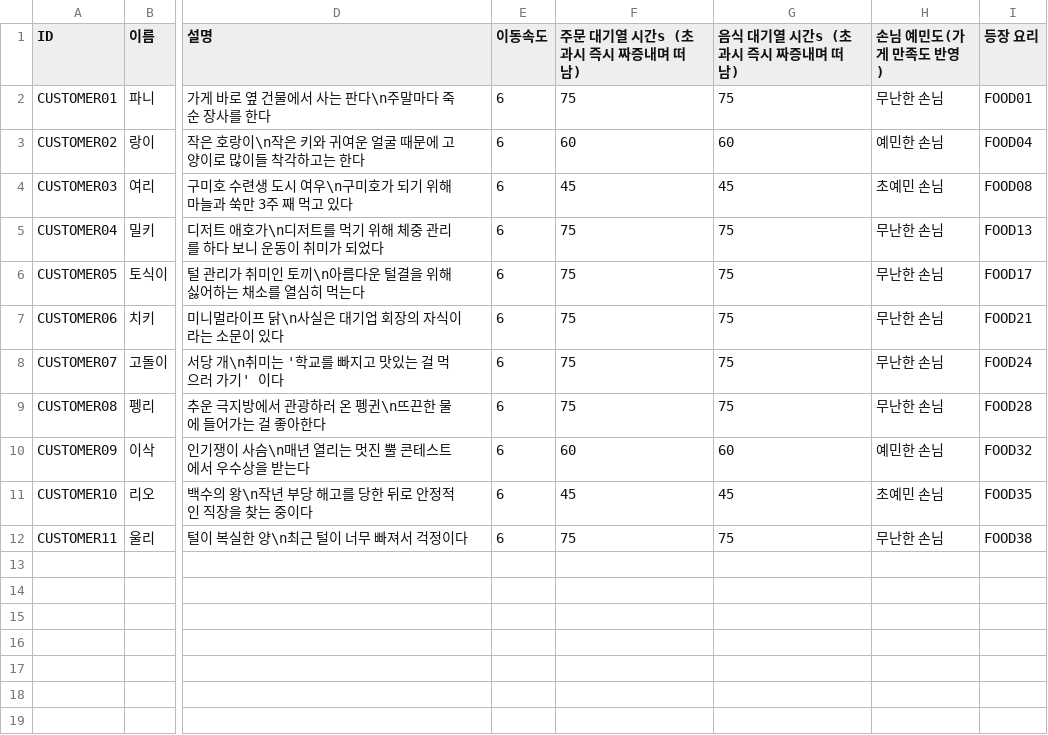
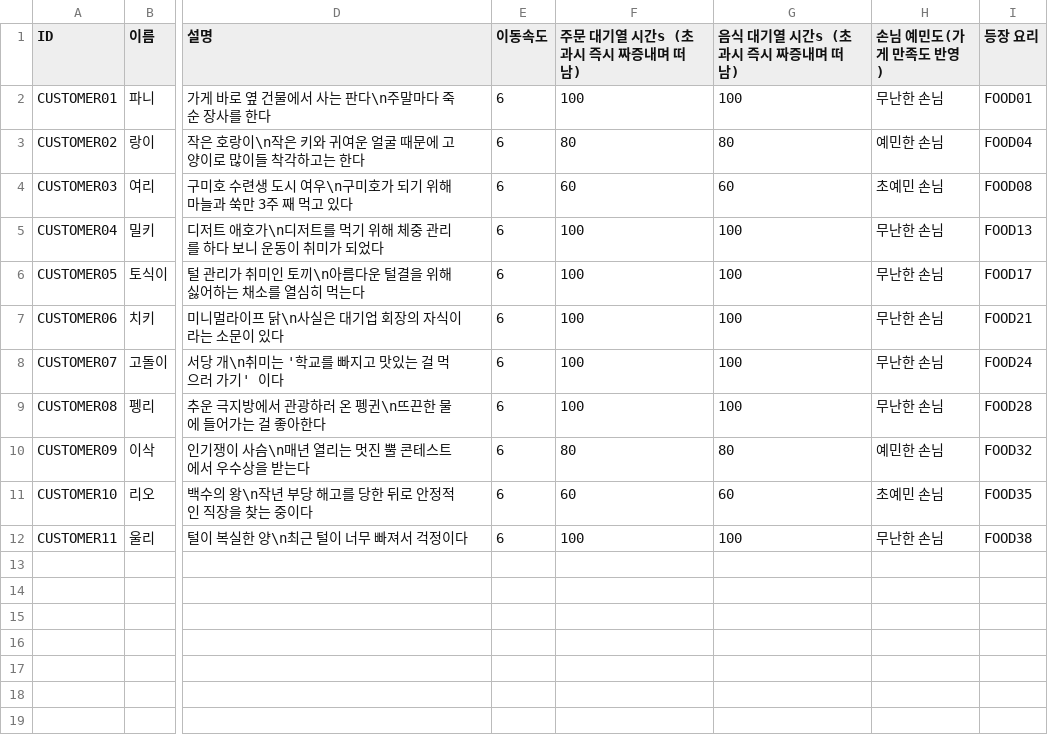
Before and after one commit to dlackdanr777/Panda_Restaurant, a CSV file: Assets/Resources/CustomerData/CSVData/NormalCustomerData.csv, drawn as a sheet; only a part is shown, gaps mark what is left out; the diff names each change by its address in the sheet, - before the commit and + after, or states it on an @@ line.

```diff
--- a/Assets/Resources/CustomerData/CSVData/NormalCustomerData.csv
+++ b/Assets/Resources/CustomerData/CSVData/NormalCustomerData.csv
-F2 (주문 대기열 시간s (초과시 즉시 짜증내며 떠남)): 75
+F2 (주문 대기열 시간s (초과시 즉시 짜증내며 떠남)): 100
-G2 (음식 대기열 시간s (초과시 즉시 짜증내며 떠남)): 75
+G2 (음식 대기열 시간s (초과시 즉시 짜증내며 떠남)): 100
-F3 (주문 대기열 시간s (초과시 즉시 짜증내며 떠남)): 60
+F3 (주문 대기열 시간s (초과시 즉시 짜증내며 떠남)): 80
-G3 (음식 대기열 시간s (초과시 즉시 짜증내며 떠남)): 60
+G3 (음식 대기열 시간s (초과시 즉시 짜증내며 떠남)): 80
-F4 (주문 대기열 시간s (초과시 즉시 짜증내며 떠남)): 45
+F4 (주문 대기열 시간s (초과시 즉시 짜증내며 떠남)): 60
-G4 (음식 대기열 시간s (초과시 즉시 짜증내며 떠남)): 45
+G4 (음식 대기열 시간s (초과시 즉시 짜증내며 떠남)): 60
-F5:F9 (주문 대기열 시간s (초과시 즉시 짜증내며 떠남)): 75
+F5:F9 (주문 대기열 시간s (초과시 즉시 짜증내며 떠남)): 100
-G5:G9 (음식 대기열 시간s (초과시 즉시 짜증내며 떠남)): 75
+G5:G9 (음식 대기열 시간s (초과시 즉시 짜증내며 떠남)): 100
-F10 (주문 대기열 시간s (초과시 즉시 짜증내며 떠남)): 60
+F10 (주문 대기열 시간s (초과시 즉시 짜증내며 떠남)): 80
-G10 (음식 대기열 시간s (초과시 즉시 짜증내며 떠남)): 60
+G10 (음식 대기열 시간s (초과시 즉시 짜증내며 떠남)): 80
-F11 (주문 대기열 시간s (초과시 즉시 짜증내며 떠남)): 45
+F11 (주문 대기열 시간s (초과시 즉시 짜증내며 떠남)): 60
-G11 (음식 대기열 시간s (초과시 즉시 짜증내며 떠남)): 45
+G11 (음식 대기열 시간s (초과시 즉시 짜증내며 떠남)): 60
-F12 (주문 대기열 시간s (초과시 즉시 짜증내며 떠남)): 75
+F12 (주문 대기열 시간s (초과시 즉시 짜증내며 떠남)): 100
-G12 (음식 대기열 시간s (초과시 즉시 짜증내며 떠남)): 75
+G12 (음식 대기열 시간s (초과시 즉시 짜증내며 떠남)): 100
```
Also changed, not shown: 21 other files.
